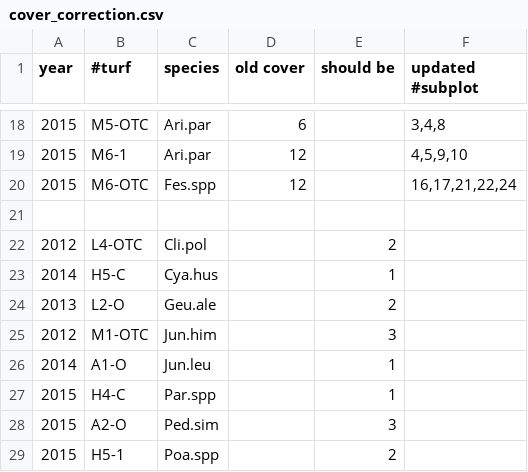
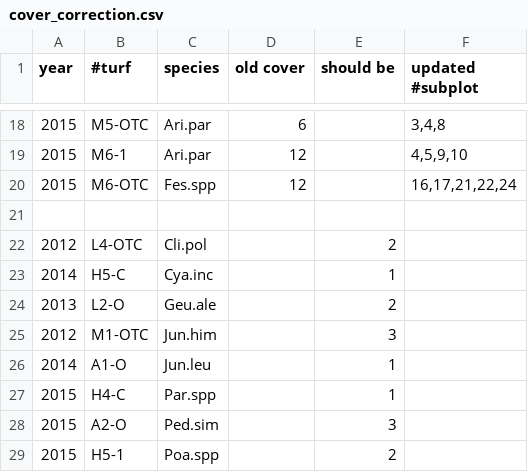
Before and after one commit to Plant-Functional-Trait-Course/PFTC_1_2_China, a CSV file: community/databaseSetup/data/cover_correction.csv, drawn as a sheet; only a part is shown, gaps mark what is left out.

Commit message:
matching TPL corrections

```diff
--- a/community/databaseSetup/data/cover_correction.csv
+++ b/community/databaseSetup/data/cover_correction.csv
@@ -22,3 +22,3 @@ year,#turf,species,old cover,should be,updated #subplot
 2012,L4-OTC,Cli.pol,,2,
-2014,H5-C,Cya.hus,,1,
+2014,H5-C,Cya.inc,,1,
 2013,L2-O,Geu.ale,,2,
```
Also changed, not shown: community/databaseSetup/data/localDatacorrections_plots_China.csv.
